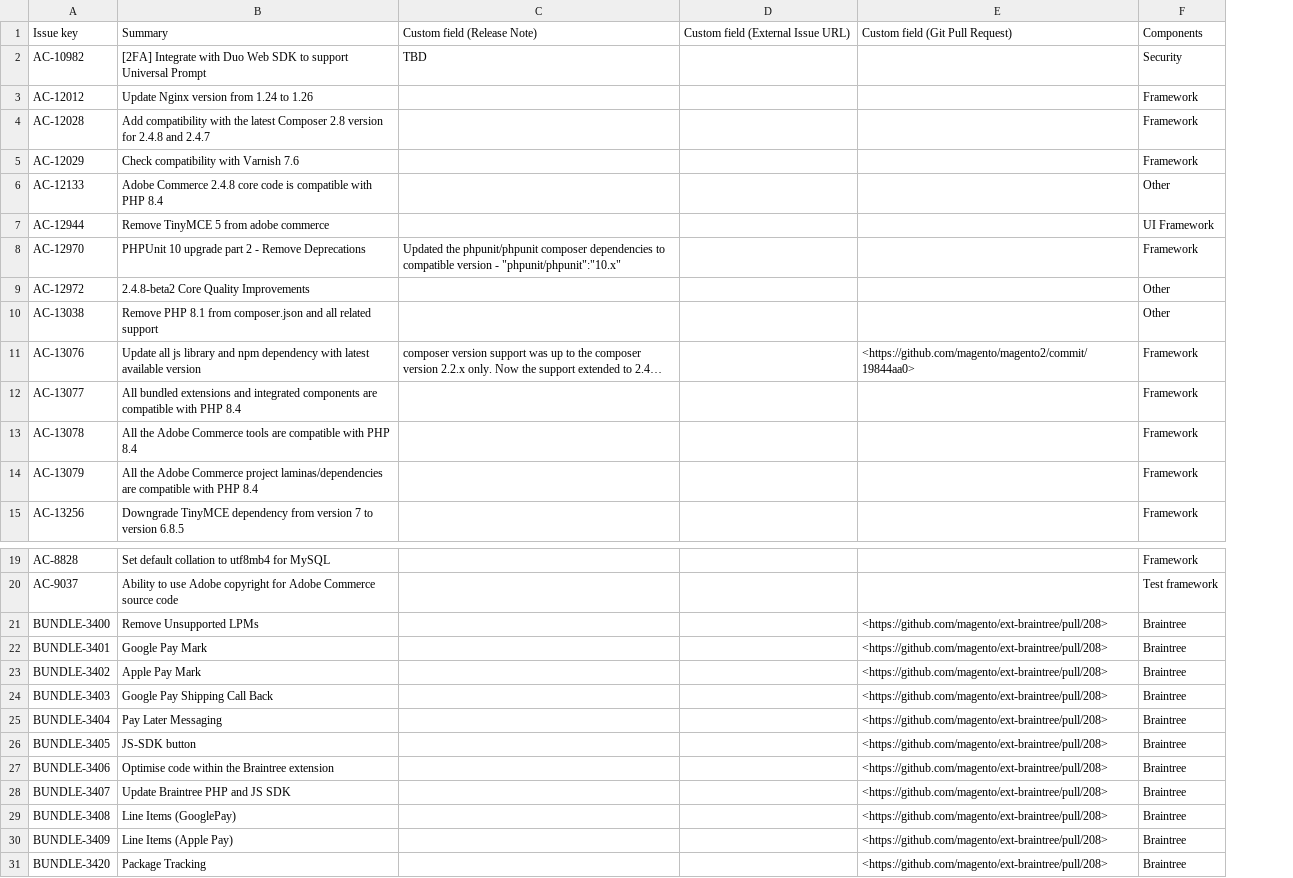
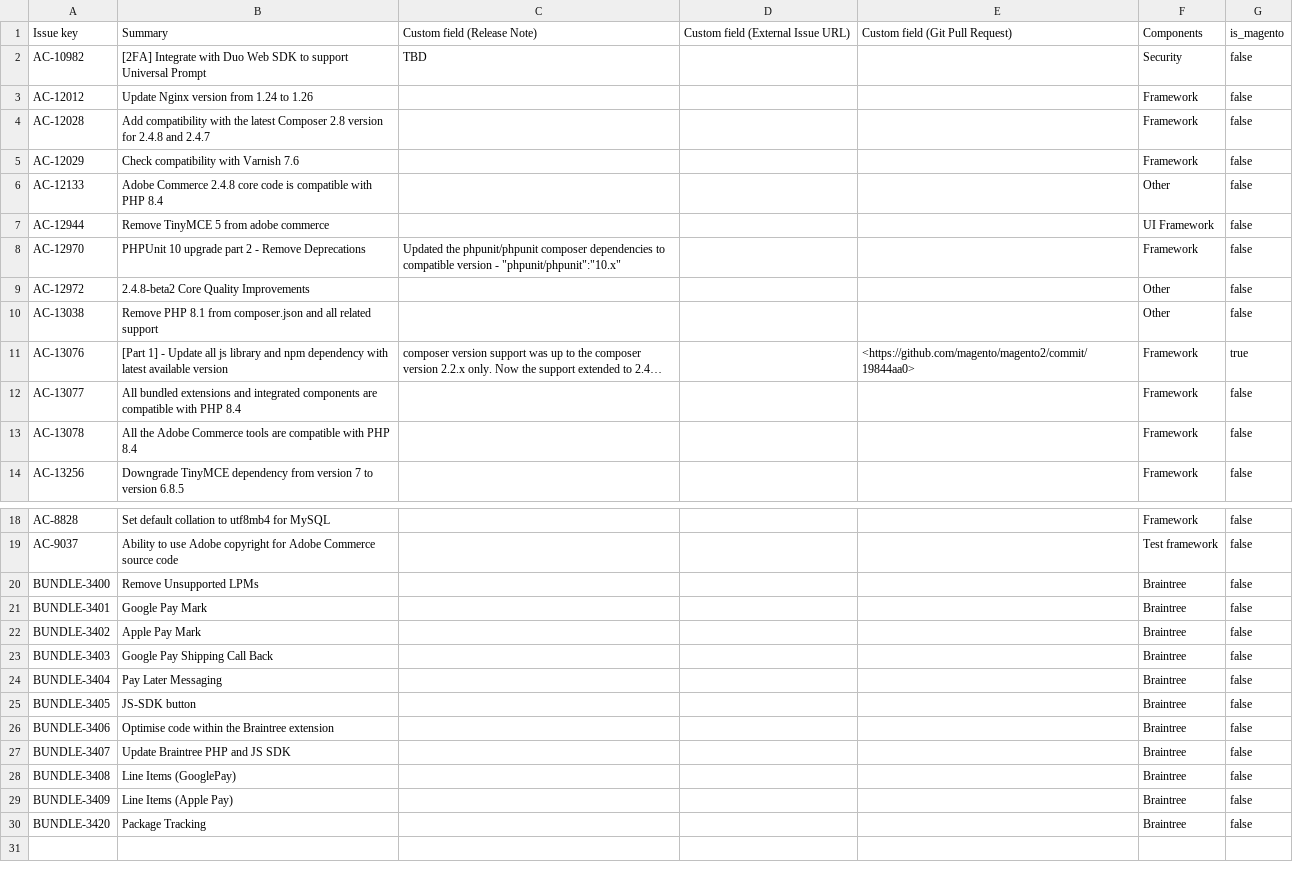
Before and after one commit to AdobeDocs/commerce-operations.ko-KR, a CSV file: _jekyll/_data/release/highlights/v2-4-8-beta2.csv, drawn as a sheet; only a part is shown, gaps mark what is left out; long unchanged cells end in …; removed rows and columns are numbered as before the commit, all else as after; the diff names each change by its address in the sheet, - before the commit and + after, or states it on an @@ line.

```diff
--- a/_jekyll/_data/release/highlights/v2-4-8-beta2.csv
+++ b/_jekyll/_data/release/highlights/v2-4-8-beta2.csv
+column G, rows 1-14: is_magento | false | false | false | false | false | false | false | false | false | true | false | false | false; rows 18-30: all false
-B11: Update all…
+B11: [Part 1] - Update all…
-row 14: AC-13079 | All the Adobe Commerce project laminas/dependencies are compatible with PHP 8.4 |  |  |  | Framework
-E20:E30: <https://github.com/magento/ext-braintree/pull/208>
+E20:E30: (empty)
```
Also changed, not shown: _jekyll/_data/release/highlights/v2-4-8-beta1.csv, 15 other files.
